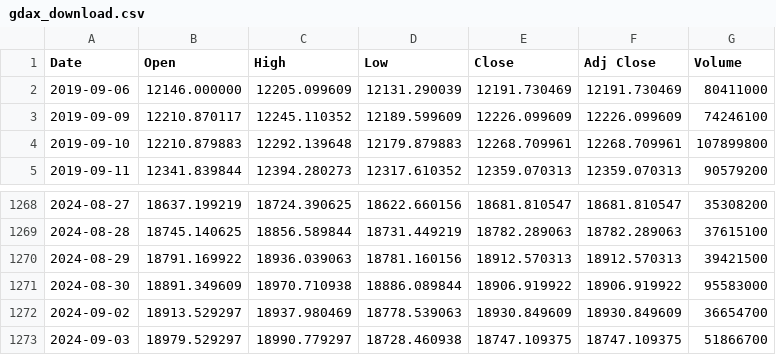
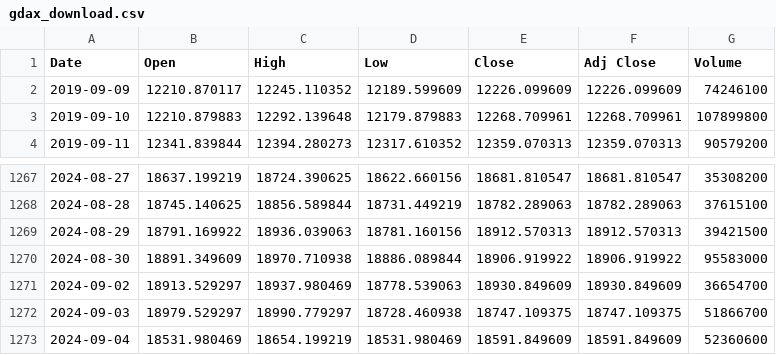
Before and after one commit to bautt/splunk4champions2, a CSV file: src/package/static/gdax_download.csv, drawn as a sheet; only a part is shown, gaps mark what is left out.

```diff
--- a/src/package/static/gdax_download.csv
+++ b/src/package/static/gdax_download.csv
@@ -1,3 +1,2 @@
 Date,Open,High,Low,Close,Adj Close,Volume
-2019-09-06,12146.000000,12205.099609,12131.290039,12191.730469,12191.730469,80411000
 2019-09-09,12210.870117,12245.110352,12189.599609,12226.099609,12226.099609,74246100
@@ -1273 +1272,2 @@ Date,Open,High,Low,Close,Adj Close,Volume
 2024-09-03,18979.529297,18990.779297,18728.460938,18747.109375,18747.109375,51866700
+2024-09-04,18531.980469,18654.199219,18531.980469,18591.849609,18591.849609,52360600
```
Also changed, not shown: 2 other files.
